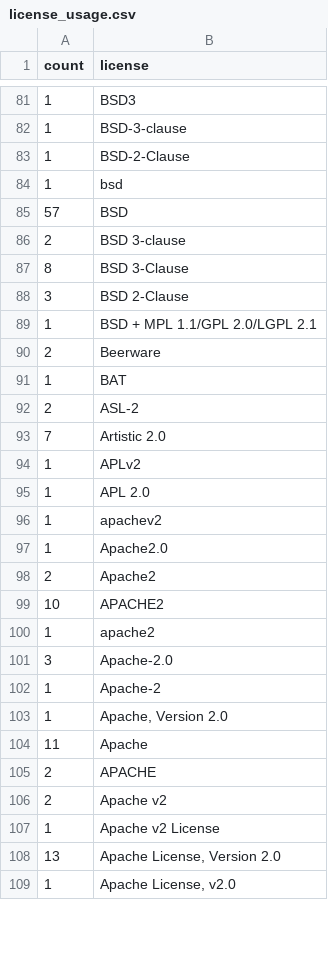
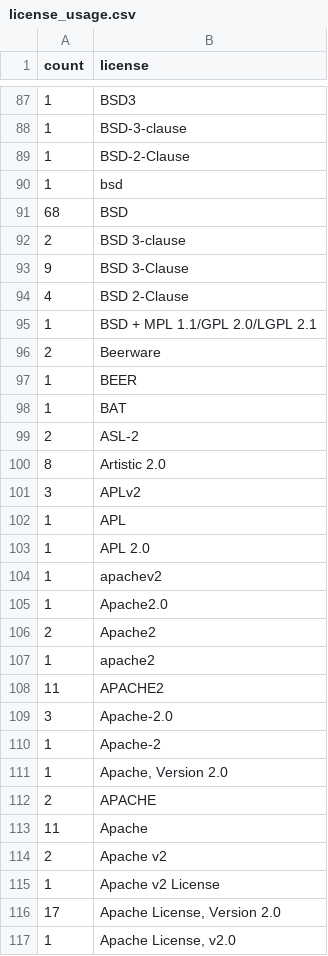
Before and after one commit to bf4/gemproject, a CSV file: license_usage.csv, drawn as a sheet; only a part is shown, gaps mark what is left out; the diff covers the shown part only.

```diff
--- a/license_usage.csv
+++ b/license_usage.csv
@@ -84,12 +90,14 @@ count,license
 1,"bsd"
-57,"BSD"
+68,"BSD"
 2,"BSD 3-clause"
-8,"BSD 3-Clause"
-3,"BSD 2-Clause"
+9,"BSD 3-Clause"
+4,"BSD 2-Clause"
 1,"BSD + MPL 1.1/GPL 2.0/LGPL 2.1"
 2,"Beerware"
+1,"BEER"
 1,"BAT"
 2,"ASL-2"
-7,"Artistic 2.0"
-1,"APLv2"
+8,"Artistic 2.0"
+3,"APLv2"
+1,"APL"
 1,"APL 2.0"
@@ -98,4 +106,4 @@ count,license
 2,"Apache2"
-10,"APACHE2"
 1,"apache2"
+11,"APACHE2"
 3,"Apache-2.0"
@@ -103,7 +111,7 @@ count,license
 1,"Apache, Version 2.0"
+2,"APACHE"
 11,"Apache"
-2,"APACHE"
 2,"Apache v2"
 1,"Apache v2 License"
-13,"Apache License, Version 2.0"
+17,"Apache License, Version 2.0"
 1,"Apache License, v2.0"
```
Also changed, not shown: 6 added rows, 2 moved rows and 8 edited cells elsewhere in this file.
